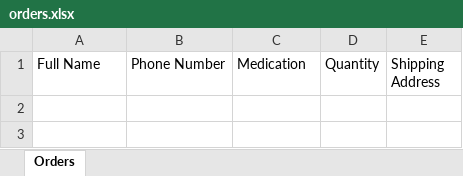
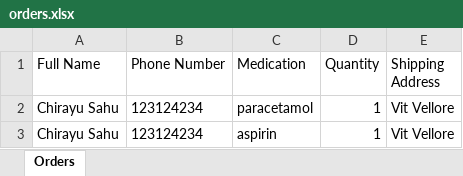
Before and after one commit to ChirayuSahu/ReachMe, an Excel workbook: orders.xlsx, sheet Orders, drawn as a sheet; values as stored, in another font and other column widths than the file's, no borders; the diff names each change by its address in the sheet, - before the commit and + after, or states it on an @@ line.

```diff
--- a/orders.xlsx (sheet Orders)
+++ b/orders.xlsx (sheet Orders)
+row 2: Chirayu Sahu | 123124234 | paracetamol | 1 | Vit Vellore
+row 3: Chirayu Sahu | 123124234 | aspirin | 1 | Vit Vellore
```
Also changed, not shown: consultations.xlsx, doctor_list.xlsx, 13 other files.
